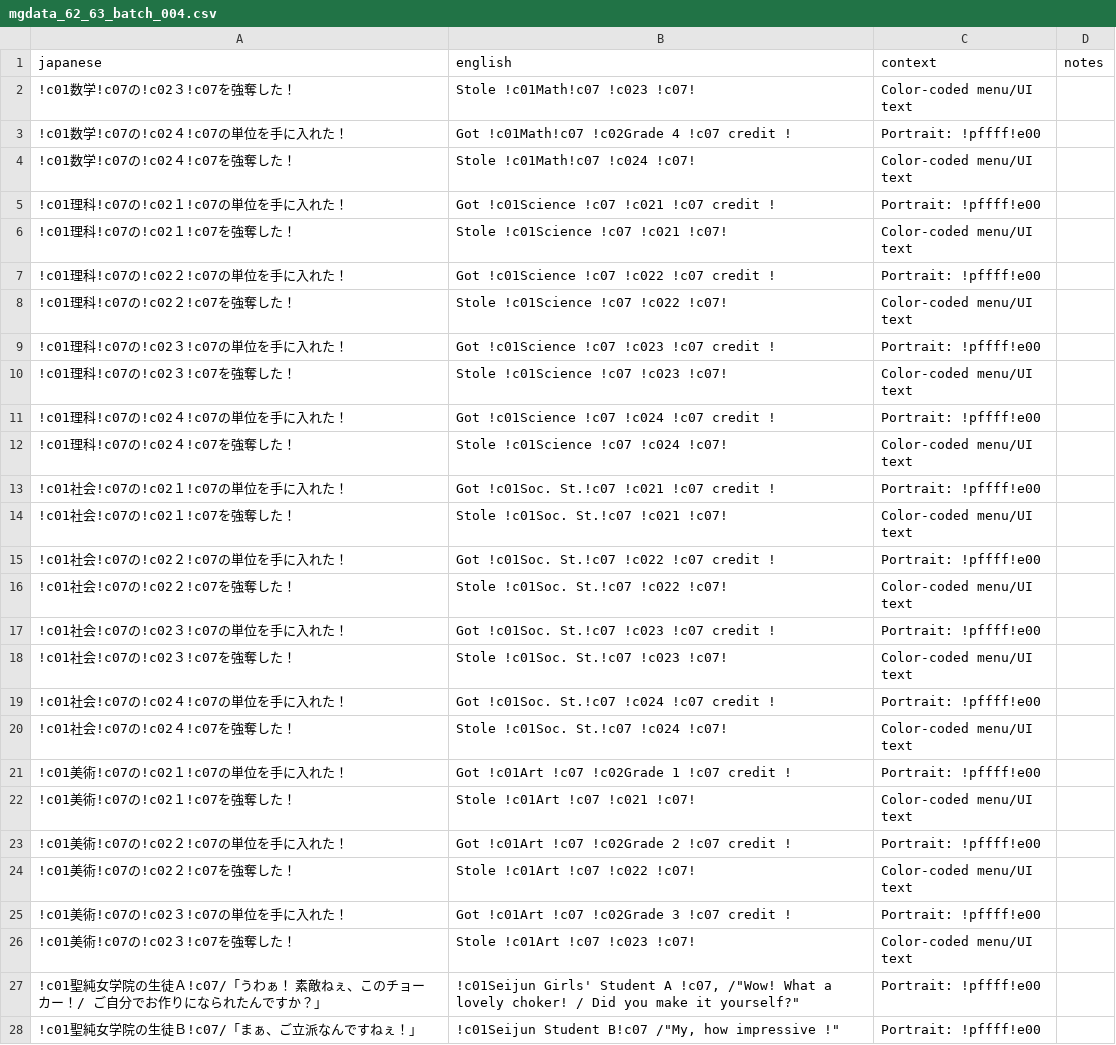
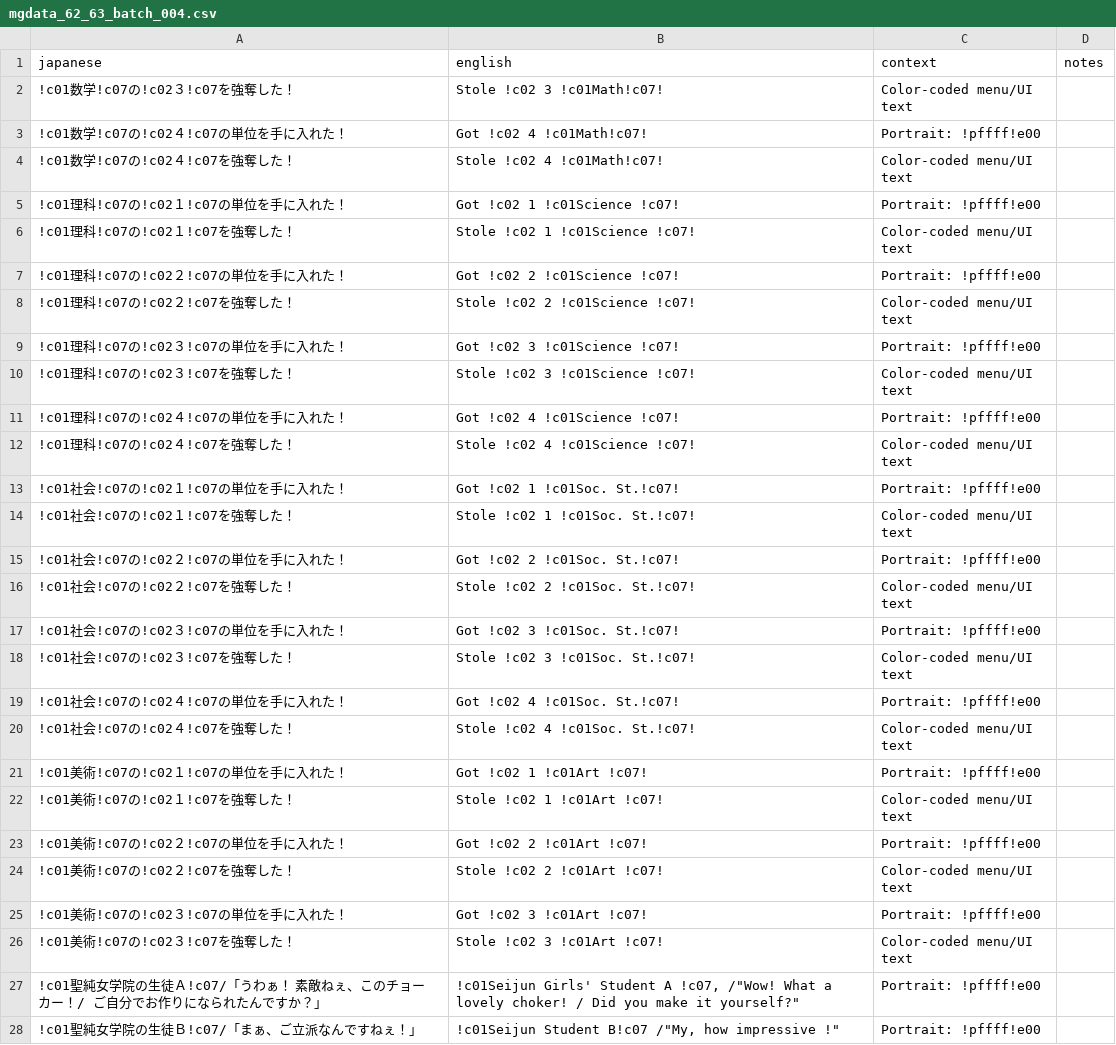
Before and after one commit to billymonks/nekketsu-nikki-eng, a CSV file: translations/mgdata_62_63_batches/mgdata_62_63_batch_004.csv, drawn as a sheet; only a part is shown; the diff covers the shown part only.

```diff
--- a/translations/mgdata_62_63_batches/mgdata_62_63_batch_004.csv
+++ b/translations/mgdata_62_63_batches/mgdata_62_63_batch_004.csv
@@ -1,27 +1,27 @@
 "japanese","english","context","notes"
-"!c01数学!c07の!c02３!c07を強奪した！","Stole !c01Math!c07  !c023 !c07!","Color-coded menu/UI text",""
-"!c01数学!c07の!c02４!c07の単位を手に入れた！","Got !c01Math!c07  !c02Grade 4 !c07 credit !","Portrait: !pffff!e00",""
-"!c01数学!c07の!c02４!c07を強奪した！","Stole !c01Math!c07  !c024 !c07!","Color-coded menu/UI text",""
-"!c01理科!c07の!c02１!c07の単位を手に入れた！","Got !c01Science !c07  !c021 !c07 credit !","Portrait: !pffff!e00",""
-"!c01理科!c07の!c02１!c07を強奪した！","Stole !c01Science !c07  !c021 !c07!","Color-coded menu/UI text",""
-"!c01理科!c07の!c02２!c07の単位を手に入れた！","Got !c01Science !c07  !c022 !c07 credit !","Portrait: !pffff!e00",""
-"!c01理科!c07の!c02２!c07を強奪した！","Stole !c01Science !c07  !c022 !c07!","Color-coded menu/UI text",""
-"!c01理科!c07の!c02３!c07の単位を手に入れた！","Got !c01Science !c07  !c023 !c07 credit !","Portrait: !pffff!e00",""
-"!c01理科!c07の!c02３!c07を強奪した！","Stole !c01Science !c07  !c023 !c07!","Color-coded menu/UI text",""
-"!c01理科!c07の!c02４!c07の単位を手に入れた！","Got !c01Science !c07  !c024 !c07 credit !","Portrait: !pffff!e00",""
-"!c01理科!c07の!c02４!c07を強奪した！","Stole !c01Science !c07  !c024 !c07!","Color-coded menu/UI text",""
-"!c01社会!c07の!c02１!c07の単位を手に入れた！","Got !c01Soc. St.!c07  !c021 !c07 credit !","Portrait: !pffff!e00",""
-"!c01社会!c07の!c02１!c07を強奪した！","Stole !c01Soc. St.!c07  !c021 !c07!","Color-coded menu/UI text",""
-"!c01社会!c07の!c02２!c07の単位を手に入れた！","Got !c01Soc. St.!c07  !c022 !c07 credit !","Portrait: !pffff!e00",""
-"!c01社会!c07の!c02２!c07を強奪した！","Stole !c01Soc. St.!c07  !c022 !c07!","Color-coded menu/UI text",""
-"!c01社会!c07の!c02３!c07の単位を手に入れた！","Got !c01Soc. St.!c07  !c023 !c07 credit !","Portrait: !pffff!e00",""
-"!c01社会!c07の!c02３!c07を強奪した！","Stole !c01Soc. St.!c07  !c023 !c07!","Color-coded menu/UI text",""
-"!c01社会!c07の!c02４!c07の単位を手に入れた！","Got !c01Soc. St.!c07  !c024 !c07 credit !","Portrait: !pffff!e00",""
-"!c01社会!c07の!c02４!c07を強奪した！","Stole !c01Soc. St.!c07  !c024 !c07!","Color-coded menu/UI text",""
-"!c01美術!c07の!c02１!c07の単位を手に入れた！","Got !c01Art !c07  !c02Grade 1 !c07 credit !","Portrait: !pffff!e00",""
-"!c01美術!c07の!c02１!c07を強奪した！","Stole !c01Art !c07  !c021 !c07!","Color-coded menu/UI text",""
-"!c01美術!c07の!c02２!c07の単位を手に入れた！","Got !c01Art !c07  !c02Grade 2 !c07 credit !","Portrait: !pffff!e00",""
-"!c01美術!c07の!c02２!c07を強奪した！","Stole !c01Art !c07  !c022 !c07!","Color-coded menu/UI text",""
-"!c01美術!c07の!c02３!c07の単位を手に入れた！","Got !c01Art !c07  !c02Grade 3 !c07 credit !","Portrait: !pffff!e00",""
-"!c01美術!c07の!c02３!c07を強奪した！","Stole !c01Art !c07  !c023 !c07!","Color-coded menu/UI text",""
+"!c01数学!c07の!c02３!c07を強奪した！","Stole !c02 3  !c01Math!c07!","Color-coded menu/UI text",""
+"!c01数学!c07の!c02４!c07の単位を手に入れた！","Got !c02 4  !c01Math!c07!","Portrait: !pffff!e00",""
+"!c01数学!c07の!c02４!c07を強奪した！","Stole !c02 4  !c01Math!c07!","Color-coded menu/UI text",""
+"!c01理科!c07の!c02１!c07の単位を手に入れた！","Got !c02 1  !c01Science !c07!","Portrait: !pffff!e00",""
+"!c01理科!c07の!c02１!c07を強奪した！","Stole !c02 1  !c01Science !c07!","Color-coded menu/UI text",""
+"!c01理科!c07の!c02２!c07の単位を手に入れた！","Got !c02 2  !c01Science !c07!","Portrait: !pffff!e00",""
+"!c01理科!c07の!c02２!c07を強奪した！","Stole !c02 2  !c01Science !c07!","Color-coded menu/UI text",""
+"!c01理科!c07の!c02３!c07の単位を手に入れた！","Got !c02 3  !c01Science !c07!","Portrait: !pffff!e00",""
+"!c01理科!c07の!c02３!c07を強奪した！","Stole !c02 3  !c01Science !c07!","Color-coded menu/UI text",""
+"!c01理科!c07の!c02４!c07の単位を手に入れた！","Got !c02 4  !c01Science !c07!","Portrait: !pffff!e00",""
+"!c01理科!c07の!c02４!c07を強奪した！","Stole !c02 4  !c01Science !c07!","Color-coded menu/UI text",""
+"!c01社会!c07の!c02１!c07の単位を手に入れた！","Got !c02 1  !c01Soc. St.!c07!","Portrait: !pffff!e00",""
+"!c01社会!c07の!c02１!c07を強奪した！","Stole !c02 1  !c01Soc. St.!c07!","Color-coded menu/UI text",""
+"!c01社会!c07の!c02２!c07の単位を手に入れた！","Got !c02 2  !c01Soc. St.!c07!","Portrait: !pffff!e00",""
+"!c01社会!c07の!c02２!c07を強奪した！","Stole !c02 2  !c01Soc. St.!c07!","Color-coded menu/UI text",""
+"!c01社会!c07の!c02３!c07の単位を手に入れた！","Got !c02 3  !c01Soc. St.!c07!","Portrait: !pffff!e00",""
+"!c01社会!c07の!c02３!c07を強奪した！","Stole !c02 3  !c01Soc. St.!c07!","Color-coded menu/UI text",""
+"!c01社会!c07の!c02４!c07の単位を手に入れた！","Got !c02 4  !c01Soc. St.!c07!","Portrait: !pffff!e00",""
+"!c01社会!c07の!c02４!c07を強奪した！","Stole !c02 4  !c01Soc. St.!c07!","Color-coded menu/UI text",""
+"!c01美術!c07の!c02１!c07の単位を手に入れた！","Got !c02 1  !c01Art !c07!","Portrait: !pffff!e00",""
+"!c01美術!c07の!c02１!c07を強奪した！","Stole !c02 1  !c01Art !c07!","Color-coded menu/UI text",""
+"!c01美術!c07の!c02２!c07の単位を手に入れた！","Got !c02 2  !c01Art !c07!","Portrait: !pffff!e00",""
+"!c01美術!c07の!c02２!c07を強奪した！","Stole !c02 2  !c01Art !c07!","Color-coded menu/UI text",""
+"!c01美術!c07の!c02３!c07の単位を手に入れた！","Got !c02 3  !c01Art !c07!","Portrait: !pffff!e00",""
+"!c01美術!c07の!c02３!c07を強奪した！","Stole !c02 3  !c01Art !c07!","Color-coded menu/UI text",""
 "!c01聖純女学院の生徒Ａ!c07/「うわぁ！　素敵ねぇ、このチョーカー！/　ご自分でお作りになられたんですか？」","!c01Seijun Girls' Student A !c07, /""Wow! What a lovely choker!  / Did you make it yourself?""","Portrait: !pffff!e00",""
```
Also changed, not shown: 3 edited cells elsewhere in this file, translations/mgdata_62_63_batches/mgdata_62_63_batch_005.csv, translations/mgdata_62_63_batches/mgdata_62_63_batch_065.csv, 2 other files.
